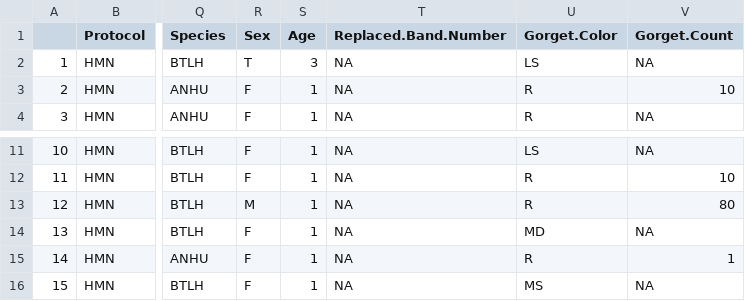
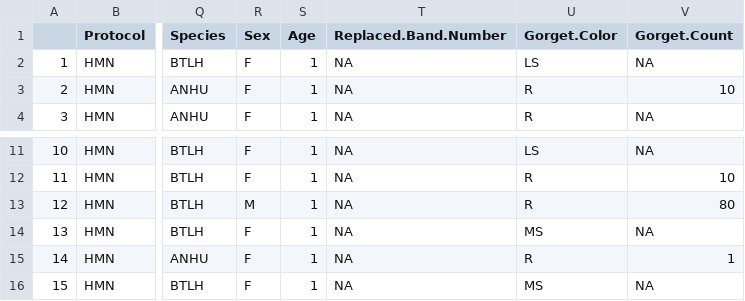
Before and after one commit to ezylstra/Mark-RecaptureModels, a CSV file: data/ML_vetted.csv, drawn as a sheet; only a part is shown, gaps mark what is left out; the diff names each change by its address in the sheet, - before the commit and + after, or states it on an @@ line.

Commit message:
Bring ML data to work with

```diff
--- a/data/ML_vetted.csv
+++ b/data/ML_vetted.csv
-R2 (Sex): T
+R2 (Sex): F
-S2 (Age): 3
+S2 (Age): 1
-U14 (Gorget.Color): MD
+U14 (Gorget.Color): MS
```
